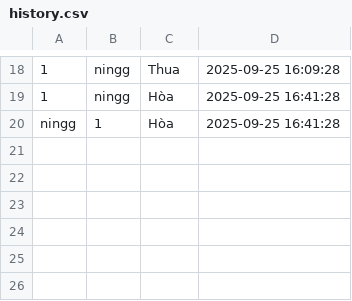
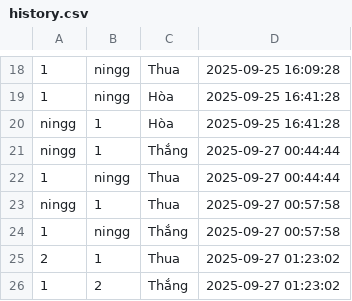
Before and after one commit to nvninh2804nvn-boop/LTM-1604-D09-GameOANTUTI-TCP, a CSV file: LTM/db/history.csv, drawn as a sheet; only a part is shown, gaps mark what is left out; the diff names each change by its address in the sheet, - before the commit and + after, or states it on an @@ line.

```diff
--- a/LTM/db/history.csv
+++ b/LTM/db/history.csv
+row 21: ningg | 1 | Thắng | 2025-09-27 00:44:44
+row 22: 1 | ningg | Thua | 2025-09-27 00:44:44
+row 23: ningg | 1 | Thua | 2025-09-27 00:57:58
+row 24: 1 | ningg | Thắng | 2025-09-27 00:57:58
+row 25: 2 | 1 | Thua | 2025-09-27 01:23:02
+row 26: 1 | 2 | Thắng | 2025-09-27 01:23:02
```
Also changed, not shown: 43 other files.
